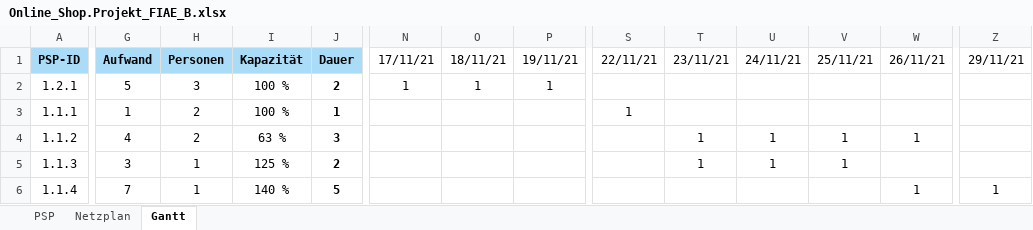
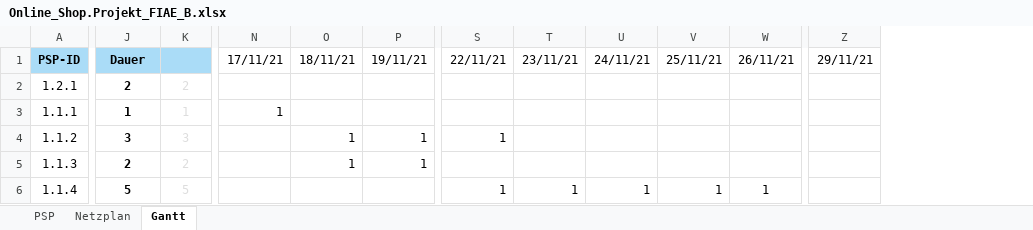
Before and after one commit to SebastianMeisel/QM_PM, an Excel workbook: FIAEB Übungen/Online_Shop.Projekt_FIAE_B.xlsx, sheet Gantt, drawn as a sheet; only a part is shown, gaps mark what is left out; values as stored, in another font and other column widths than the file's, no borders; charts and pictures and conditional formats not drawn; removed rows and columns are numbered as before the commit, all else as after; the diff covers the shown part only; the diff names each change by its address in the sheet, - before the commit and + after, or states it on an @@ line.

Commit message:
Online Projekt Gantt Lösung

```diff
--- a/FIAEB Übungen/Online_Shop.Projekt_FIAE_B.xlsx (sheet Gantt)
+++ b/FIAEB Übungen/Online_Shop.Projekt_FIAE_B.xlsx (sheet Gantt)
@@ column H hidden, rows 1-6: Personen | 3 | 2 | 2 | 1 | 1 @@
@@ column I hidden, rows 1-6: Kapazität | 100 % | 100 % | 63 % | 125 % | 140 % @@
-J1: Aufwand
+J1: Dauer
-K1: Dauer
+K1: (empty)
-J2: 5
+J2: 2
-J2:J6 bold: off
+J2:J6 bold: on
@@ K2:K6 bold: on → off, text colour: black → #DDDDDD @@
-N2: 1
+N2: (empty)
-O2: 1
+O2: (empty)
-P2: 1
+P2: (empty)
-N3: (empty)
+N3: 1
-S3: 1
+S3: (empty)
-J4: 4
+J4: 3
-O4:O5: (empty)
+O4:O5: 1
-P4:P5: (empty)
+P4:P5: 1
-S4: (empty)
+S4: 1
-T4:T5: 1
+T4:T5: (empty)
-U4:U5: 1
+U4:U5: (empty)
-V4:V5: 1
+V4:V5: (empty)
-W4: 1
+W4: (empty)
-J5: 3
+J5: 2
-J6: 7
+J6: 5
-S6: (empty)
+S6: 1
-T6: (empty)
+T6: 1
-U6: (empty)
+U6: 1
-V6: (empty)
+V6: 1
-Z6: 1
+Z6: (empty)
```
Also changed, not shown: 50 edited cells and cell formats elsewhere in this sheet, formulas that keep their value, charts or pictures.
